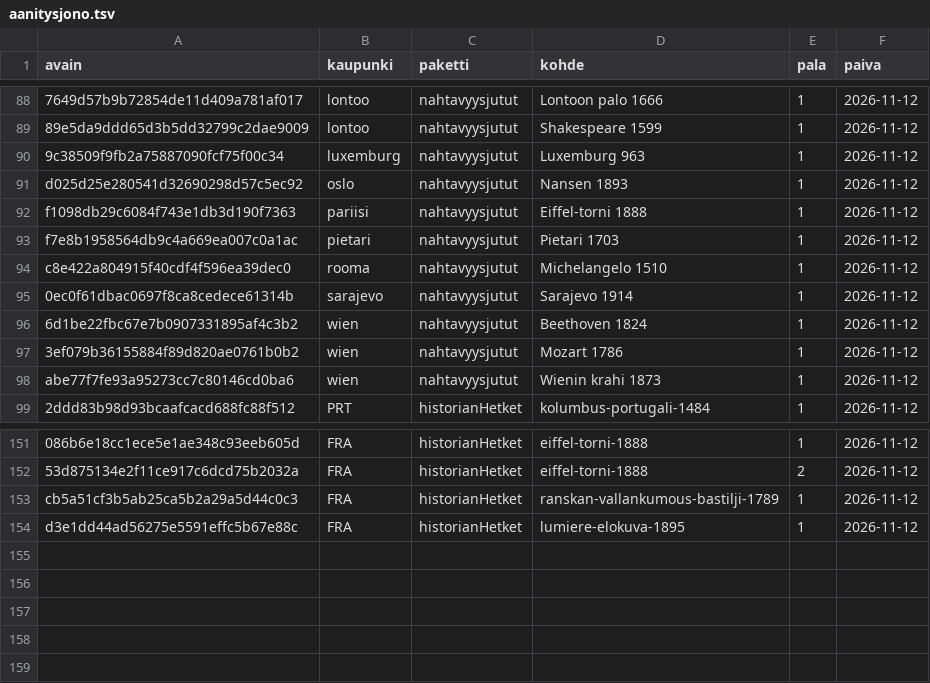
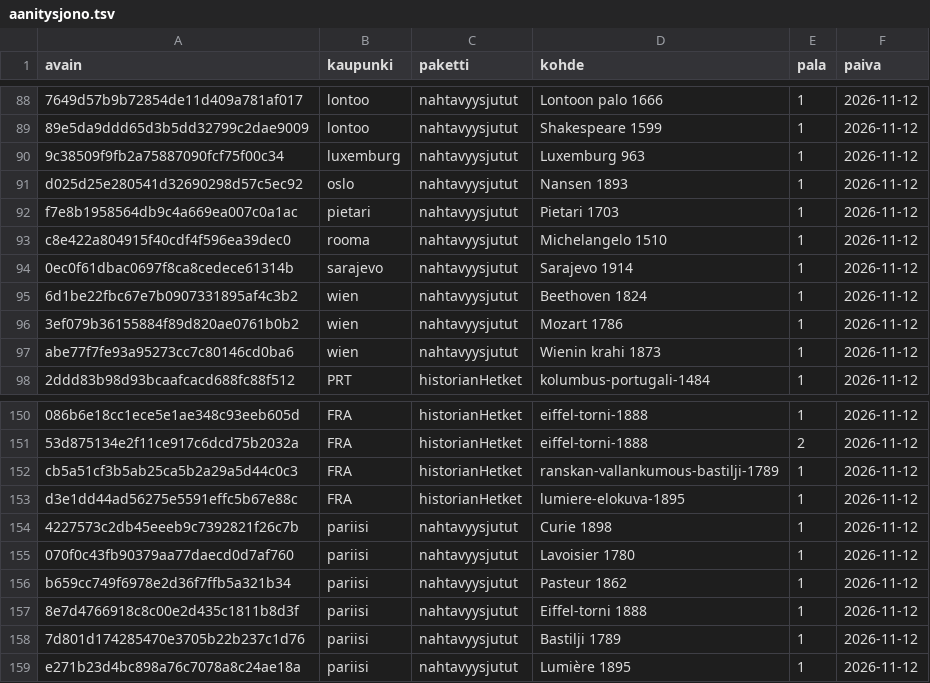
Before and after one commit to ravelius/Matkakirja, a TSV file: data/aanitysjono.tsv, drawn as a sheet; only a part is shown, gaps mark what is left out; removed rows and columns are numbered as before the commit, all else as after; the diff names each change by its address in the sheet, - before the commit and + after, or states it on an @@ line.

```diff
--- a/data/aanitysjono.tsv
+++ b/data/aanitysjono.tsv
-row 92: f1098db29c6084f743e1db3d190f7363 | pariisi | nahtavyysjutut | Eiffel-torni 1888 | 1 | 2026-11-12
+row 154: 4227573c2db45eeeb9c7392821f26c7b | pariisi | nahtavyysjutut | Curie 1898 | 1 | 2026-11-12
+row 155: 070f0c43fb90379aa77daecd0d7af760 | pariisi | nahtavyysjutut | Lavoisier 1780 | 1 | 2026-11-12
+row 156: b659cc749f6978e2d36f7ffb5a321b34 | pariisi | nahtavyysjutut | Pasteur 1862 | 1 | 2026-11-12
+row 157: 8e7d4766918c8c00e2d435c1811b8d3f | pariisi | nahtavyysjutut | Eiffel-torni 1888 | 1 | 2026-11-12
+row 158: 7d801d174285470e3705b22b237c1d76 | pariisi | nahtavyysjutut | Bastilji 1789 | 1 | 2026-11-12
+row 159: e271b23d4bc898a76c7078a8c24ae18a | pariisi | nahtavyysjutut | Lumière 1895 | 1 | 2026-11-12
```
Also changed, not shown: 1 other file.
